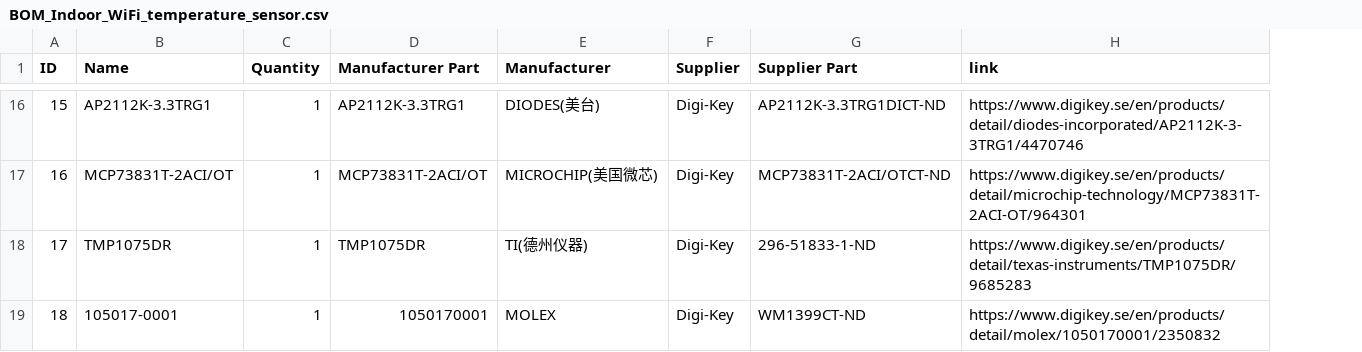
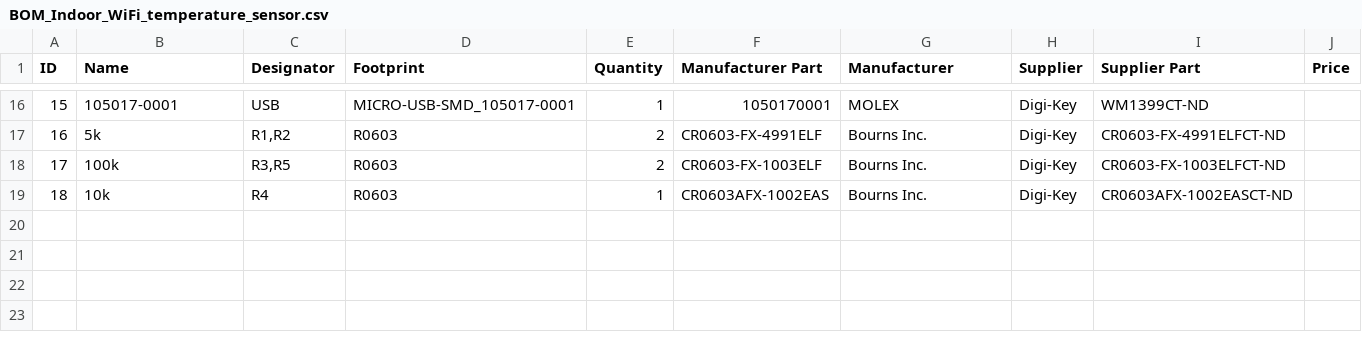
Before and after one commit to Alessio-Lovato-Unipd/Embedded-system-prototyping, a CSV file: project_files/BOM_Indoor_WiFi_temperature_sensor.csv, drawn as a sheet; only a part is shown, gaps mark what is left out; removed rows and columns are numbered as before the commit, all else as after; the diff covers the shown part only; the diff names each change by its address in the sheet, - before the commit and + after, or states it on an @@ line.

```diff
--- a/project_files/BOM_Indoor_WiFi_temperature_sensor.csv
+++ b/project_files/BOM_Indoor_WiFi_temperature_sensor.csv
+column C (Designator), rows 16-19: USB | R1,R2 | R3,R5 | R4
+column D (Footprint), rows 16-19: MICRO-USB-SMD_105017-0001 | R0603 | R0603 | R0603
-column H (link), rows 16-19: https://www.digikey.se/en/products/detail/diodes-incorporated/AP2112K-3-3TRG1/4470746 | https://www.digikey.se/en/products/detail/microchip-technology/MCP73831T-2ACI-OT/964301 | https://www.digikey.se/en/products/detail/texas-instruments/TMP1075DR/9685283 | https://www.digikey.se/en/products/detail/molex/1050170001/2350832
+column J (Price), empty
-B16 (Name): AP2112K-3.3TRG1
+B16 (Name): 105017-0001
-F16 (Manufacturer Part): AP2112K-3.3TRG1
+F16 (Manufacturer Part): 1050170001
-G16 (Manufacturer): DIODES(美台)
+G16 (Manufacturer): MOLEX
-I16 (Supplier Part): AP2112K-3.3TRG1DICT-ND
+I16 (Supplier Part): WM1399CT-ND
-B17 (Name): MCP73831T-2ACI/OT
+B17 (Name): 5k
-E17:E18 (Quantity): 1
+E17:E18 (Quantity): 2
-F17 (Manufacturer Part): MCP73831T-2ACI/OT
+F17 (Manufacturer Part): CR0603-FX-4991ELF
-G17 (Manufacturer): MICROCHIP(美国微芯)
+G17 (Manufacturer): Bourns Inc.
-I17 (Supplier Part): MCP73831T-2ACI/OTCT-ND
+I17 (Supplier Part): CR0603-FX-4991ELFCT-ND
-B18 (Name): TMP1075DR
+B18 (Name): 100k
-F18 (Manufacturer Part): TMP1075DR
+F18 (Manufacturer Part): CR0603-FX-1003ELF
-G18 (Manufacturer): TI(德州仪器)
+G18 (Manufacturer): Bourns Inc.
-I18 (Supplier Part): 296-51833-1-ND
+I18 (Supplier Part): CR0603-FX-1003ELFCT-ND
-B19 (Name): 105017-0001
+B19 (Name): 10k
-F19 (Manufacturer Part): 1050170001
+F19 (Manufacturer Part): CR0603AFX-1002EAS
-G19 (Manufacturer): MOLEX
+G19 (Manufacturer): Bourns Inc.
-I19 (Supplier Part): WM1399CT-ND
+I19 (Supplier Part): CR0603AFX-1002EASCT-ND
```
Also changed, not shown: 58 edited cells elsewhere in this file, 2 other files.
